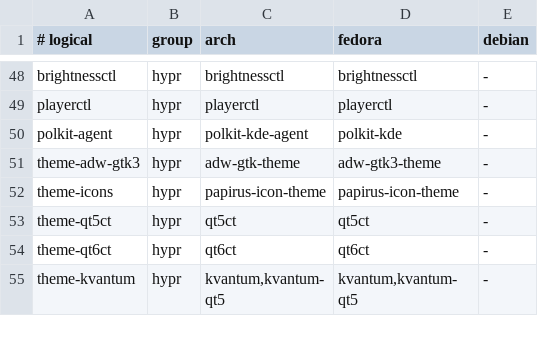
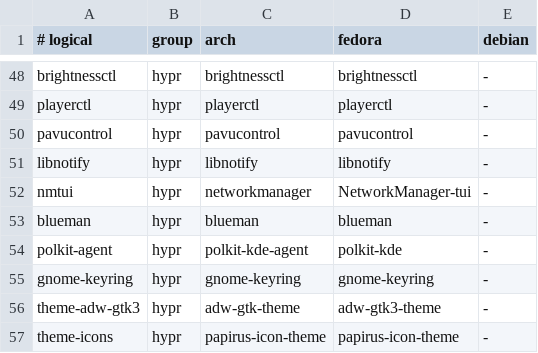
Before and after one commit to AdrianMeDev/dotfiles, a TSV file: manifests/packages.tsv, drawn as a sheet; only a part is shown, gaps mark what is left out; the shorter side is filled out with more unchanged rows.

```diff
--- a/manifests/packages.tsv
+++ b/manifests/packages.tsv
@@ -49,3 +49,8 @@ brightnessctl	hypr	brightnessctl	brightnessctl	-
 playerctl	hypr	playerctl	playerctl	-
+pavucontrol	hypr	pavucontrol	pavucontrol	-
+libnotify	hypr	libnotify	libnotify	-
+nmtui	hypr	networkmanager	NetworkManager-tui	-
+blueman	hypr	blueman	blueman	-
 polkit-agent	hypr	polkit-kde-agent	polkit-kde	-
+gnome-keyring	hypr	gnome-keyring	gnome-keyring	-
 theme-adw-gtk3	hypr	adw-gtk-theme	adw-gtk3-theme	-
```
Also changed, not shown: 20 other files.
